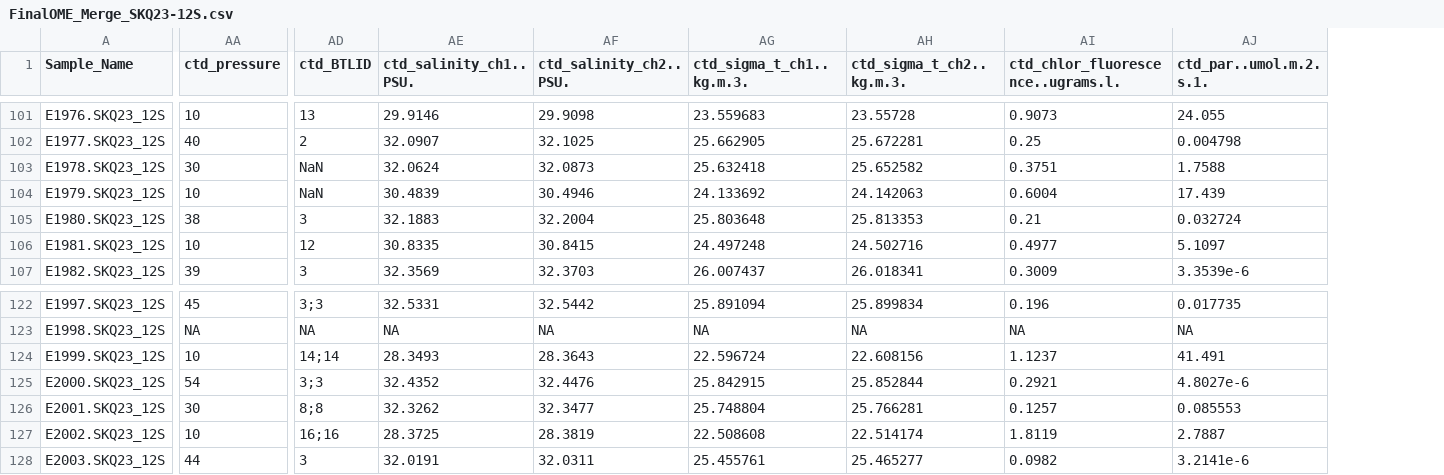
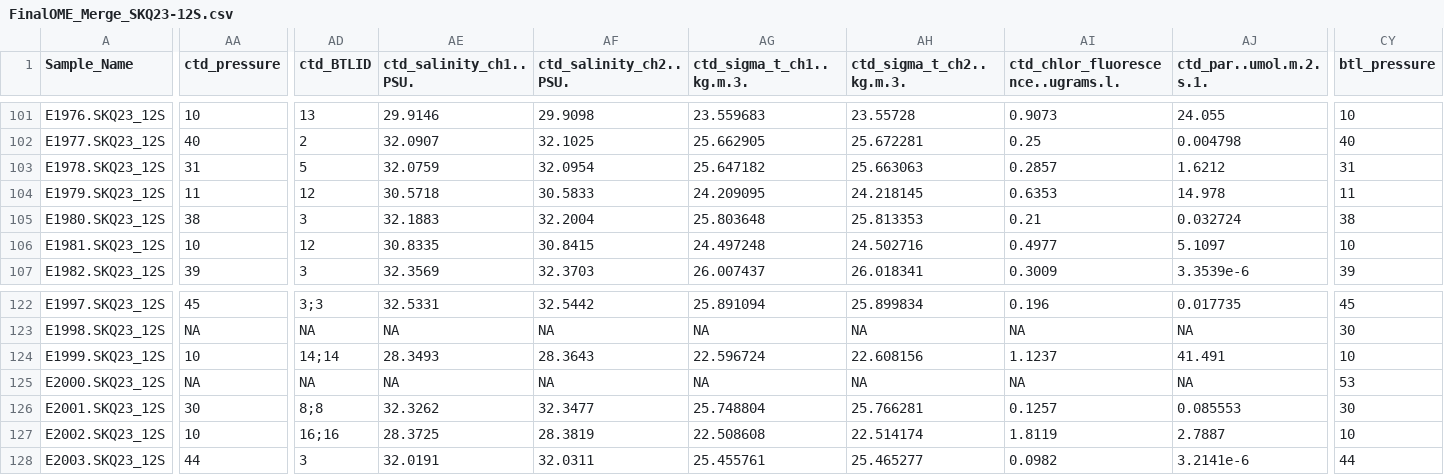
Before and after one commit to marinednadude/OME-EcoFOCI, a CSV file: EcoFOCI/data/1_SampleCollection/2023_SikuliaqDBO_CruiseData/FinalOME_Merge_SKQ23-12S.csv, drawn as a sheet; only a part is shown, gaps mark what is left out; the diff covers the shown part only; the diff names each change by its address in the sheet, - before the commit and + after, or states it on an @@ line.

Commit message:
update merge for skq23

```diff
--- a/EcoFOCI/data/1_SampleCollection/2023_SikuliaqDBO_CruiseData/FinalOME_Merge_SKQ23-12S.csv
+++ b/EcoFOCI/data/1_SampleCollection/2023_SikuliaqDBO_CruiseData/FinalOME_Merge_SKQ23-12S.csv
+column CY (btl_pressure), rows 101-107: 10 | 40 | 31 | 11 | 38 | 10 | 39; rows 122-128: 45 | 30 | 10 | 53 | 30 | 10 | 44
-AA103 (ctd_pressure): 30
+AA103 (ctd_pressure): 31
-AD103 (ctd_BTLID): NaN
+AD103 (ctd_BTLID): 5
-AE103 (ctd_salinity_ch1..PSU.): 32.0624
+AE103 (ctd_salinity_ch1..PSU.): 32.0759
-AF103 (ctd_salinity_ch2..PSU.): 32.0873
+AF103 (ctd_salinity_ch2..PSU.): 32.0954
-AG103 (ctd_sigma_t_ch1..kg.m.3.): 25.632418
+AG103 (ctd_sigma_t_ch1..kg.m.3.): 25.647182
-AH103 (ctd_sigma_t_ch2..kg.m.3.): 25.652582
+AH103 (ctd_sigma_t_ch2..kg.m.3.): 25.663063
-AI103: 0.3751
+AI103: 0.2857
-AJ103 (ctd_par..umol.m.2.s.1.): 1.7588
+AJ103 (ctd_par..umol.m.2.s.1.): 1.6212
-AA104 (ctd_pressure): 10
+AA104 (ctd_pressure): 11
-AD104 (ctd_BTLID): NaN
+AD104 (ctd_BTLID): 12
-AE104 (ctd_salinity_ch1..PSU.): 30.4839
+AE104 (ctd_salinity_ch1..PSU.): 30.5718
-AF104 (ctd_salinity_ch2..PSU.): 30.4946
+AF104 (ctd_salinity_ch2..PSU.): 30.5833
-AG104 (ctd_sigma_t_ch1..kg.m.3.): 24.133692
+AG104 (ctd_sigma_t_ch1..kg.m.3.): 24.209095
-AH104 (ctd_sigma_t_ch2..kg.m.3.): 24.142063
+AH104 (ctd_sigma_t_ch2..kg.m.3.): 24.218145
-AI104: 0.6004
+AI104: 0.6353
-AJ104 (ctd_par..umol.m.2.s.1.): 17.439
+AJ104 (ctd_par..umol.m.2.s.1.): 14.978
-AA125 (ctd_pressure): 54
+AA125 (ctd_pressure): NA
-AD125 (ctd_BTLID): 3;3
+AD125 (ctd_BTLID): NA
-AE125 (ctd_salinity_ch1..PSU.): 32.4352
+AE125 (ctd_salinity_ch1..PSU.): NA
-AF125 (ctd_salinity_ch2..PSU.): 32.4476
+AF125 (ctd_salinity_ch2..PSU.): NA
-AG125 (ctd_sigma_t_ch1..kg.m.3.): 25.842915
+AG125 (ctd_sigma_t_ch1..kg.m.3.): NA
-AH125 (ctd_sigma_t_ch2..kg.m.3.): 25.852844
+AH125 (ctd_sigma_t_ch2..kg.m.3.): NA
-AI125: 0.2921
+AI125: NA
-AJ125 (ctd_par..umol.m.2.s.1.): 4.8027e-6
+AJ125 (ctd_par..umol.m.2.s.1.): NA
```
Also changed, not shown: 115 edited cells elsewhere in this file, 1 other file.
